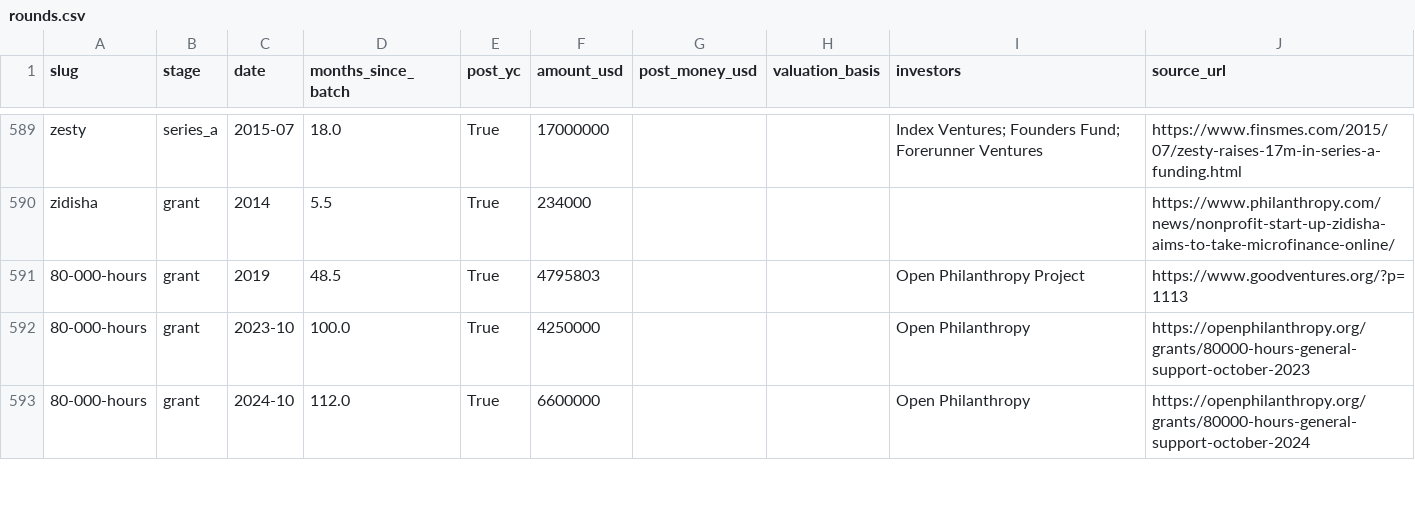
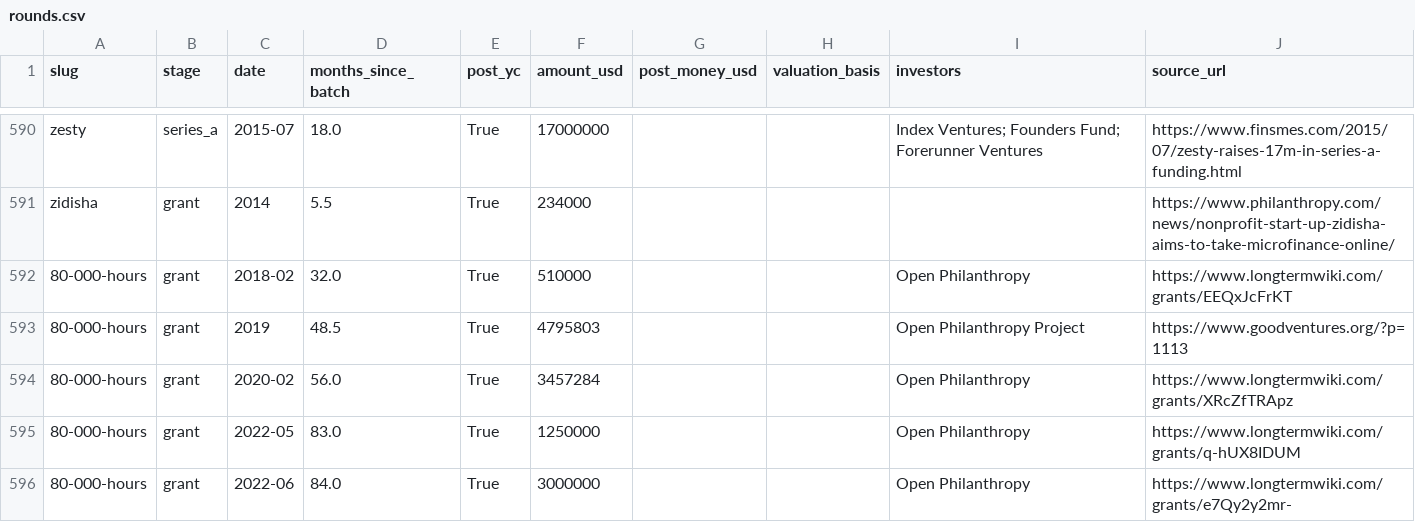
Before and after one commit to edison16a/yc-startup-life, a CSV file: data/rounds.csv, drawn as a sheet; only a part is shown, gaps mark what is left out; the shorter side is filled out with more unchanged rows; the diff covers the shown part only; the diff names each change by its address in the sheet, - before the commit and + after, or states it on an @@ line.

```diff
--- a/data/rounds.csv
+++ b/data/rounds.csv
+row 592: 80-000-hours | grant | 2018-02 | 32.0 | True | 510000 |  |  | Open Philanthropy | https://www.longtermwiki.com/grants/EEQxJcFrKT
+row 594: 80-000-hours | grant | 2020-02 | 56.0 | True | 3457284 |  |  | Open Philanthropy | https://www.longtermwiki.com/grants/XRcZfTRApz
+row 595: 80-000-hours | grant | 2022-05 | 83.0 | True | 1250000 |  |  | Open Philanthropy | https://www.longtermwiki.com/grants/q-hUX8IDUM
+row 596: 80-000-hours | grant | 2022-06 | 84.0 | True | 3000000 |  |  | Open Philanthropy | https://www.longtermwiki.com/grants/e7Qy2y2mr-
```
Also changed, not shown: 18 added rows and 18 edited cells elsewhere in this file, data/founders.csv, 20 other files.
